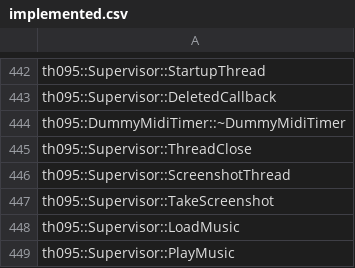
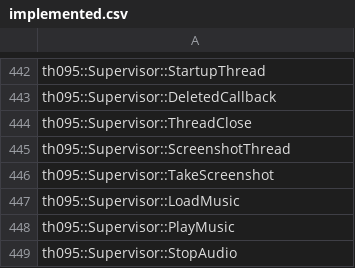
Before and after one commit to N0zoM1z0/th095, a CSV file: config/implemented.csv, drawn as a sheet; only a part is shown, gaps mark what is left out; the shorter side is filled out with more unchanged rows.

Commit message:
gpt-web: classify implicit MIDI destructor

```diff
--- a/config/implemented.csv
+++ b/config/implemented.csv
@@ -443,3 +443,2 @@ th095::Supervisor::StartupThread
 th095::Supervisor::DeletedCallback
-th095::DummyMidiTimer::~DummyMidiTimer
 th095::Supervisor::ThreadClose
```
Also changed, not shown: config/function-origins.csv, config/functions.csv, 4 other files.
